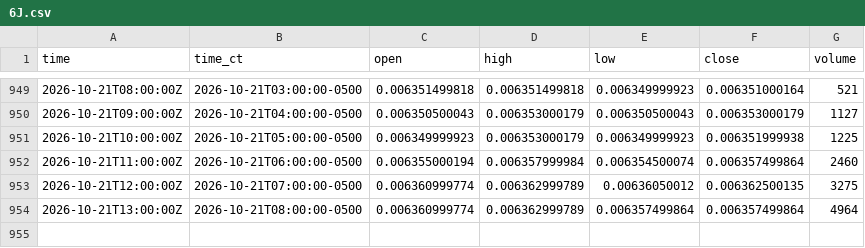
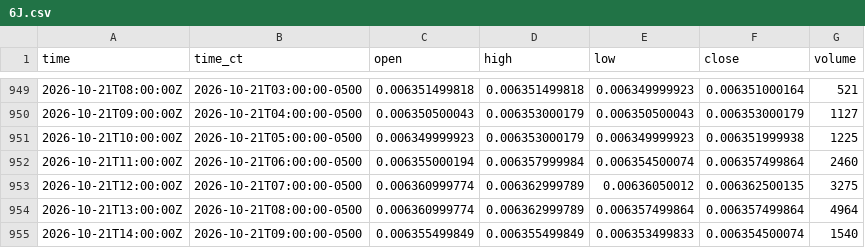
Before and after one commit to HAM-X/whs-data, a CSV file: data/bars/15m/6J.csv, drawn as a sheet; only a part is shown, gaps mark what is left out.

```diff
--- a/data/bars/15m/6J.csv
+++ b/data/bars/15m/6J.csv
@@ -954 +954,2 @@ time,time_ct,open,high,low,close,volume
 2026-10-21T13:00:00Z,2026-10-21T08:00:00-0500,0.006360999774,0.006362999789,0.006357499864,0.006357499864,4964
+2026-10-21T14:00:00Z,2026-10-21T09:00:00-0500,0.006355499849,0.006355499849,0.006353499833,0.006354500074,1540
```
Also changed, not shown: data/bars/15m/6A.csv, data/bars/15m/6C.csv, 18 other files.
